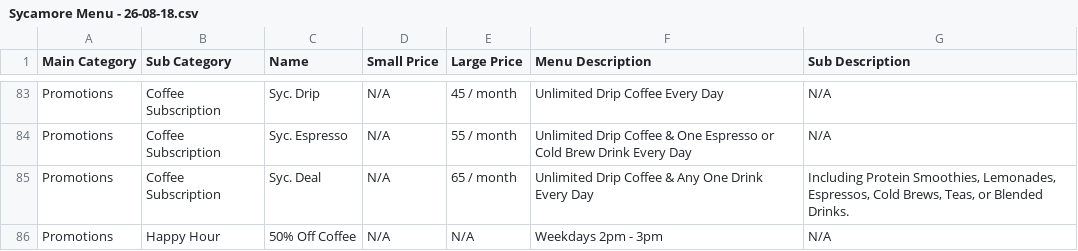
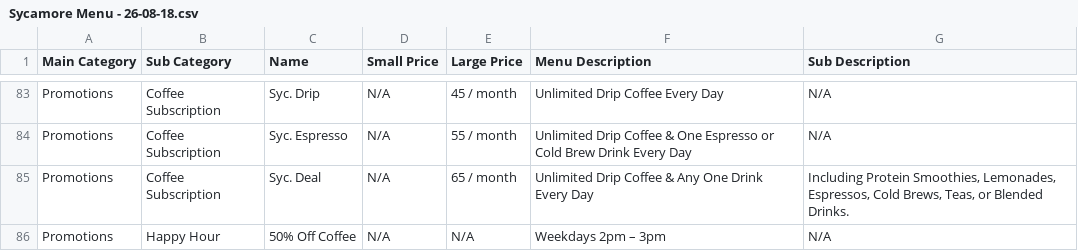
Before and after one commit to Voixly/Sycamore-Coffee, a CSV file: assets/menus/Sycamore Menu - 26-08-18.csv, drawn as a sheet; only a part is shown, gaps mark what is left out.

Commit message:
claude fix it list

```diff
--- a/assets/menus/Sycamore Menu - 26-08-18.csv
+++ b/assets/menus/Sycamore Menu - 26-08-18.csv
@@ -85,2 +85,2 @@ Promotions,Coffee Subscription,Syc. Espresso,N/A,55 / month,Unlimited Drip Coffe
 Promotions,Coffee Subscription,Syc. Deal,N/A,65 / month,Unlimited Drip Coffee & Any One Drink Every Day,"Including Protein Smoothies, Lemonades, Espressos, Cold Brews, Teas, or Blended Drinks."
-Promotions,Happy Hour,50% Off Coffee,N/A,N/A,Weekdays 2pm - 3pm,N/A
+Promotions,Happy Hour,50% Off Coffee,N/A,N/A,Weekdays 2pm – 3pm,N/A
```
Also changed, not shown: 25 other files.
